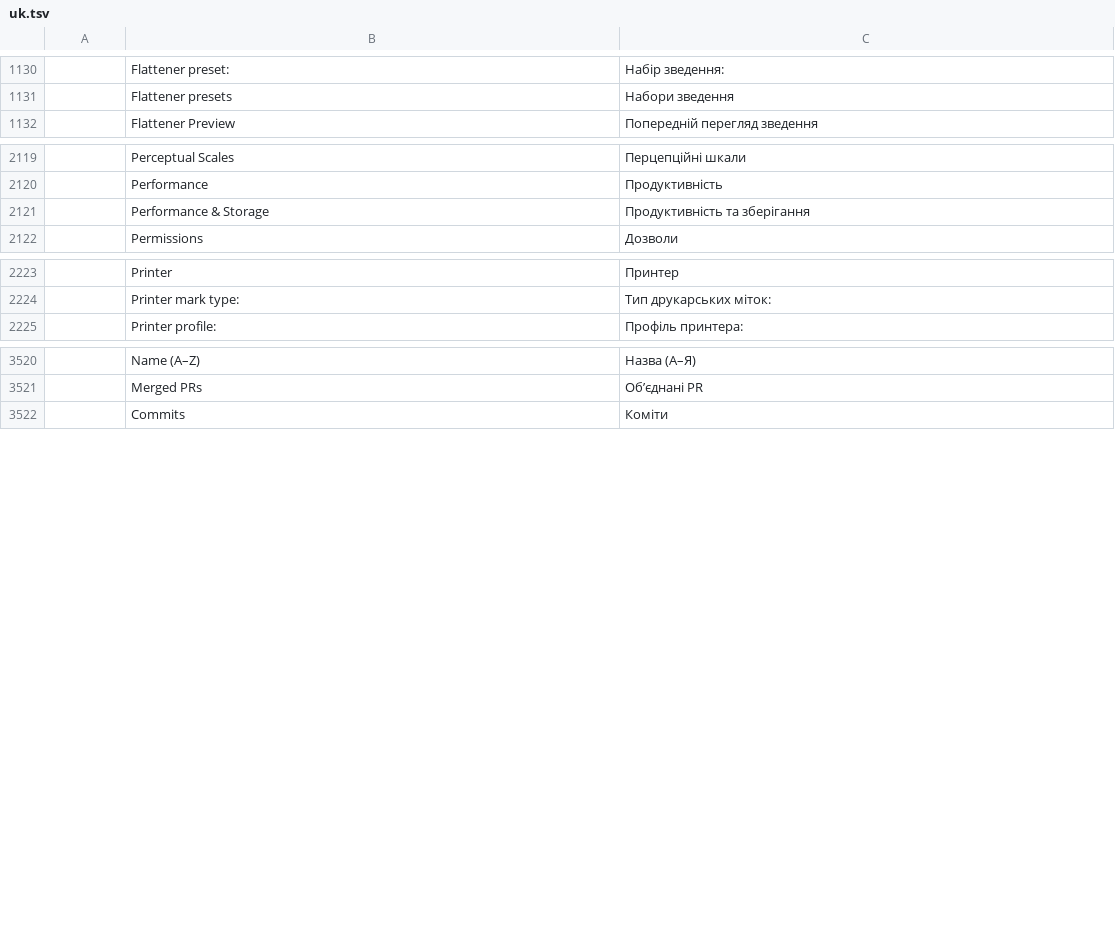
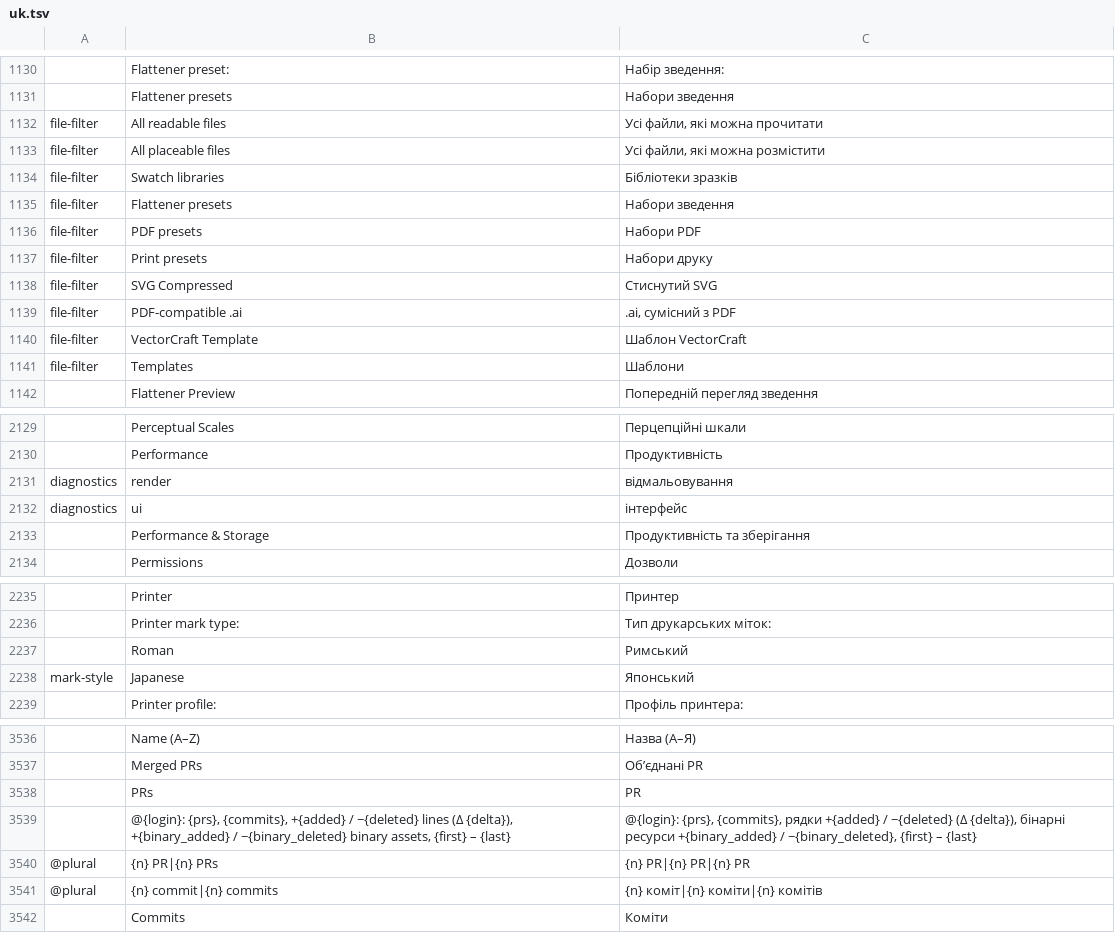
Before and after one commit to 00xJS/vectorcraft, a TSV file: crates/ui-egui/src/i18n/uk.tsv, drawn as a sheet; only a part is shown, gaps mark what is left out; the diff covers the shown part only; the diff names each change by its address in the sheet, - before the commit and + after, or states it on an @@ line.

Commit message:
i18n: file filters, preset names and mark styles are translated in every complete language
Labels that the UI looks up through a variable or a context (#1259) had
rows only in the Bulgarian, Czech, Greek, Spanish, Finnish, French,
Polish, Brazilian Portuguese and Swedish catalogs. In German, Hungarian,
Italian, Japanese, Korean, Russian, Ukrainian, Vietnamese and both
Chinese, the UI showed most of them in English: the file dialogs' filter
names, the status bar's render and UI timings, New Document's preset
name, and the contributor tooltips with their plurals. The Printer mark
type list showed English "Roman" in each of those languages except
Hungarian, and in Japanese, Korean, Vietnamese and both Chinese it
showed the language's name for Japanese.

Those catalogs get the rows, each next to its related entry. German also
gets rows for the 3D gizmo's light, which the UI showed as "Hell"
(bright), and for Grain's Regular type, which the UI showed in English.
complete_catalogs_translate_render_site_labels requires the rows those
catalogs get and the light's row in every complete catalog, and checks
German's Regular row.

Docs: docs/localization-parity.md, docs/target-app-parity.md.

```diff
--- a/crates/ui-egui/src/i18n/uk.tsv
+++ b/crates/ui-egui/src/i18n/uk.tsv
+row 1132: file-filter | All readable files | Усі файли, які можна прочитати
+row 1133: file-filter | All placeable files | Усі файли, які можна розмістити
+row 1134: file-filter | Swatch libraries | Бібліотеки зразків
+row 1135: file-filter | Flattener presets | Набори зведення
+row 1136: file-filter | PDF presets | Набори PDF
+row 1137: file-filter | Print presets | Набори друку
+row 1138: file-filter | SVG Compressed | Стиснутий SVG
+row 1139: file-filter | PDF-compatible .ai | .ai, сумісний з PDF
+row 1140: file-filter | VectorCraft Template | Шаблон VectorCraft
+row 1141: file-filter | Templates | Шаблони
+row 2131: diagnostics | render | відмальовування
+row 2132: diagnostics | ui | інтерфейс
+row 2237:  | Roman | Римський
+row 2238: mark-style | Japanese | Японський
+row 3538:  | PRs | PR
+row 3539:  | @{login}: {prs}, {commits}, +{added} / −{deleted} lines (Δ {delta}), +{binary_added} / −{binary_deleted} binary assets, {first} – {last} | @{login}: {prs}, {commits}, рядки +{added} / −{deleted} (Δ {delta}), бінарні ресурси +{binary_added} / −{binary_deleted}, {first} – {last}
+row 3540: @plural | {n} PR|{n} PRs | {n} PR|{n} PR|{n} PR
+row 3541: @plural | {n} commit|{n} commits | {n} коміт|{n} коміти|{n} комітів
```
Also changed, not shown: 2 added rows elsewhere in this file, crates/ui-egui/src/i18n/de.tsv, crates/ui-egui/src/i18n/ja.tsv, 10 other files.
